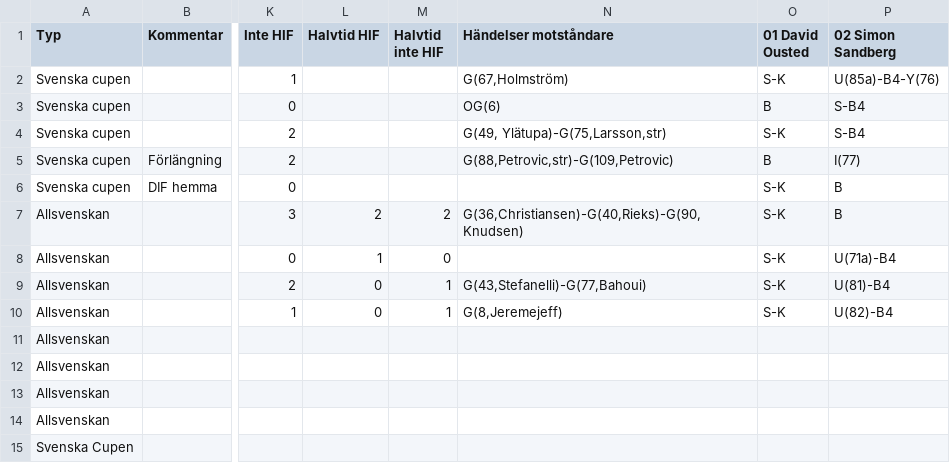
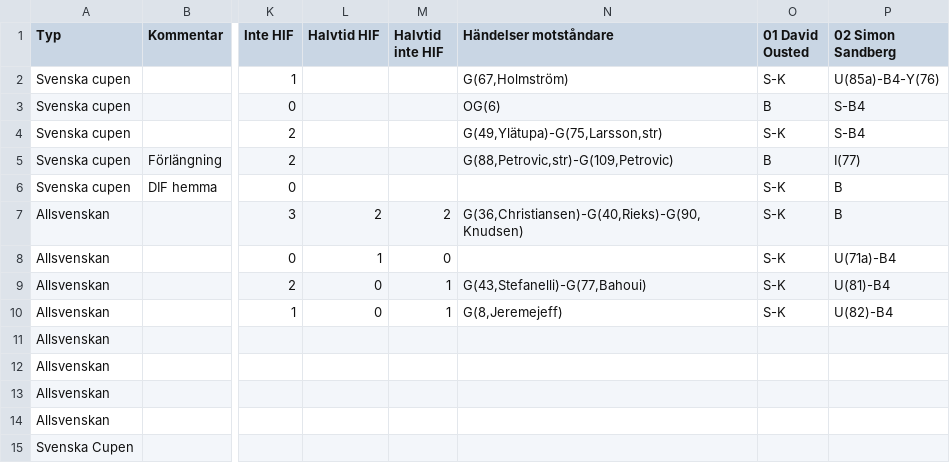
Before and after one commit to HaraldBerthelsen/matchprogram, a CSV file: 2021/season.csv, drawn as a sheet; only a part is shown, gaps mark what is left out; the diff names each change by its address in the sheet, - before the commit and + after, or states it on an @@ line.

```diff
--- a/2021/season.csv
+++ b/2021/season.csv
-N4 (Händelser motståndare): G(49, Ylätupa)-G(75,Larsson,str)
+N4 (Händelser motståndare): G(49,Ylätupa)-G(75,Larsson,str)
```
Also changed, not shown: 1 other file.
